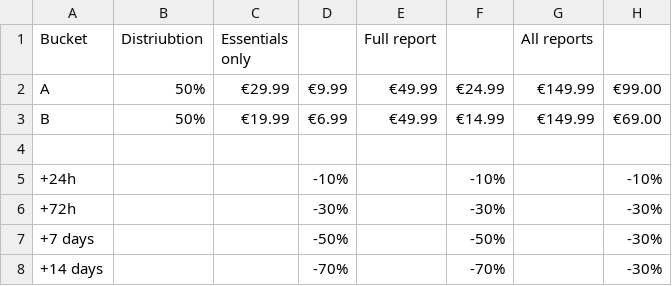
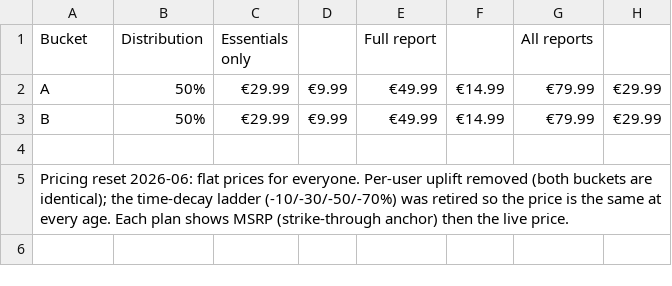
Before and after one commit to loveiqhq/loveiq, a CSV file: docs/specs/Tracking & Pricing - Prices (2).csv, drawn as a sheet.

Commit message:
feat(pricing): flat report prices (€9.99/€14.99/€29.99), retire per-user uplift + decay ladder
Since the June pricing change report sales fell to ~zero. The per-user
dynamic uplift (country×device×traffic×behavioral×engagement) plus the
raised bucket floor pushed effective prices to ~€33–37, where ~92% of
reached checkouts abandoned. Reset to flat, predictable prices:

- Essentials €9.99 (strike €29.99), Full €14.99 (strike €49.99),
  Everything/all_reports €29.99 (strike €79.99). Both A/B buckets identical.
- Remove per-user uplift from the charged price (context signals are still
  stamped on the quote for analytics, but no longer move the price).
- Retire the 14-day −10/−30/−50/−70% decay ladder (flat at every age).
  Nurture coupons (Stripe promo codes) are unaffected.
- Update display fallbacks (ScrollPricingModal, reportPurchase catalogue),
  pricing tests, and the pricing spec CSV.
- Add migration to re-sync existing unpurchased quotes to the new prices
  (purchased quotes left frozen); apply after deploy.

No DB schema change — admin/analytics columns preserved.

For Marcus: We dropped the report prices to €9.99, €14.99 and €29.99, and switched off the hidden system that was quietly raising the price for some visitors. Prices had crept up to around €30+, which is why sales had basically stopped. Everyone now sees the same clear, lower price.

```diff
--- a/docs/specs/Tracking & Pricing - Prices (2).csv
+++ b/docs/specs/Tracking & Pricing - Prices (2).csv
@@ -1,8 +1,5 @@
-Bucket,Distriubtion,Essentials only,,Full report,,All reports,
-A,50%,€29.99,€9.99,€49.99,€24.99,€149.99,€99.00
-B,50%,€19.99,€6.99,€49.99,€14.99,€149.99,€69.00
+Bucket,Distribution,Essentials only,,Full report,,All reports,
+A,50%,€29.99,€9.99,€49.99,€14.99,€79.99,€29.99
+B,50%,€29.99,€9.99,€49.99,€14.99,€79.99,€29.99
 ,,,,,,,
-+24h,,,-10%,,-10%,,-10%
-+72h,,,-30%,,-30%,,-30%
-+7 days,,,-50%,,-50%,,-30%
-+14 days,,,-70%,,-70%,,-30%
+Pricing reset 2026-06: flat prices for everyone. Per-user uplift removed (both buckets are identical); the time-decay ladder (-10/-30/-50/-70%) was retired so the price is the same at every age. Each plan shows MSRP (strike-through anchor) then the live price.
```
Also changed, not shown: 5 other files.
